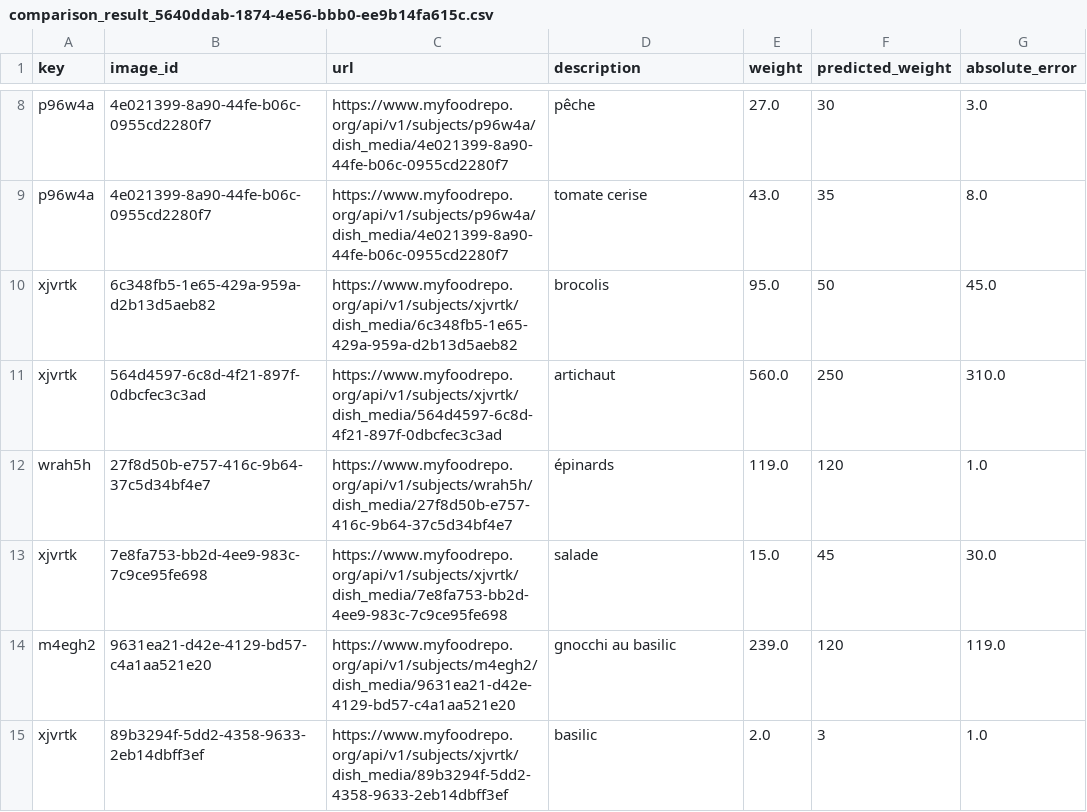
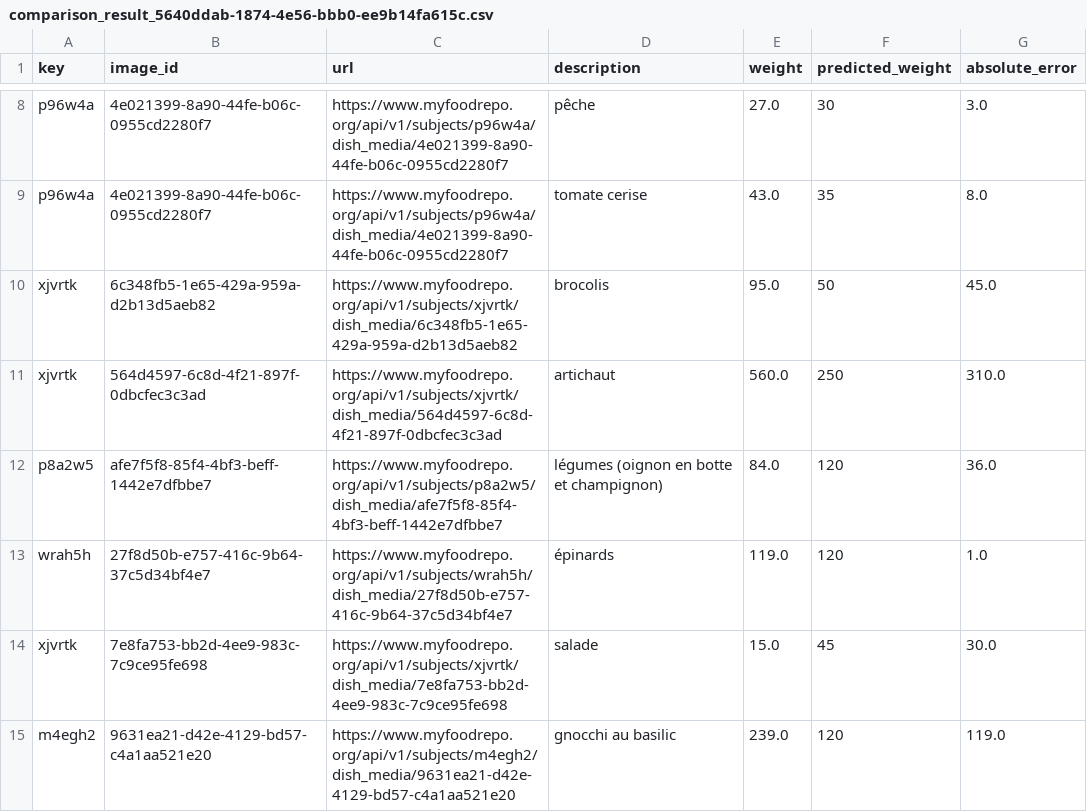
Before and after one commit to samaaraaah/volumetric-estimation-of-food-bachelor-project, a CSV file: data/comparison_data/comparison_result_5640ddab-1874-4e56-bbb0-ee9b14fa615c.csv, drawn as a sheet; only a part is shown, gaps mark what is left out; the shorter side is filled out with more unchanged rows.

```diff
--- a/data/comparison_data/comparison_result_5640ddab-1874-4e56-bbb0-ee9b14fa615c.csv
+++ b/data/comparison_data/comparison_result_5640ddab-1874-4e56-bbb0-ee9b14fa615c.csv
@@ -11,2 +11,3 @@ xjvrtk,6c348fb5-1e65-429a-959a-d2b13d5aeb82,https://www.myfoodrepo.org/api/v1/su
 xjvrtk,564d4597-6c8d-4f21-897f-0dbcfec3c3ad,https://www.myfoodrepo.org/api/v1/subjects/xjvrtk/dish_media/564d4597-6c8d-4f21-897f-0dbcfec3c3ad,artichaut,560.0,250,310.0
+p8a2w5,afe7f5f8-85f4-4bf3-beff-1442e7dfbbe7,https://www.myfoodrepo.org/api/v1/subjects/p8a2w5/dish_media/afe7f5f8-85f4-4bf3-beff-1442e7dfbbe7,légumes (oignon en botte et champignon),84.0,120,36.0
 wrah5h,27f8d50b-e757-416c-9b64-37c5d34bf4e7,https://www.myfoodrepo.org/api/v1/subjects/wrah5h/dish_media/27f8d50b-e757-416c-9b64-37c5d34bf4e7,épinards,119.0,120,1.0
```
Also changed, not shown: 11 other files.
